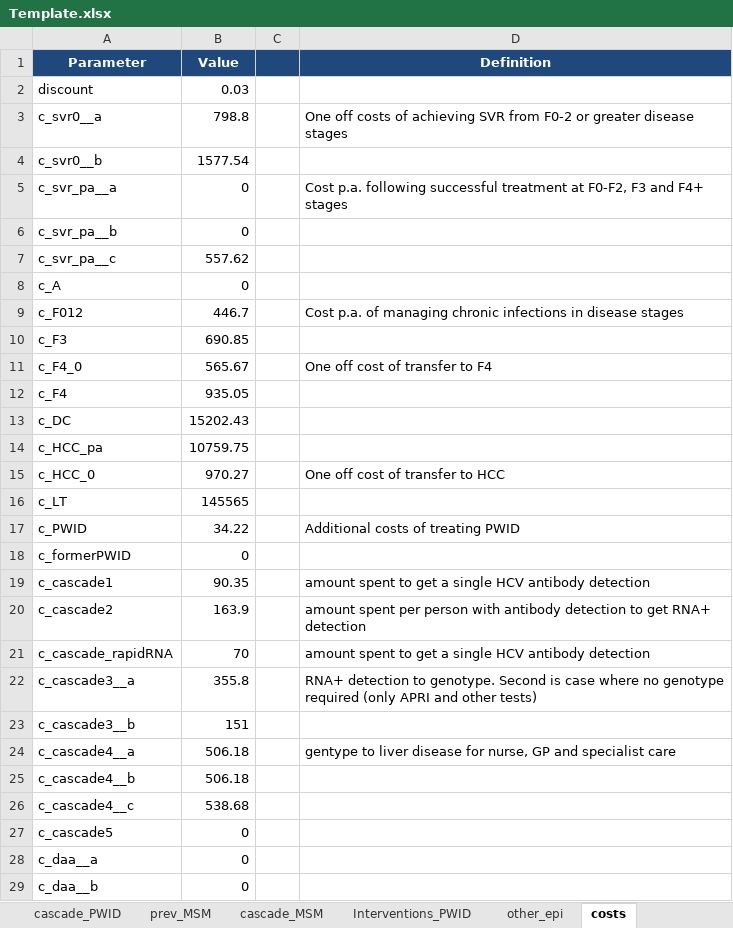
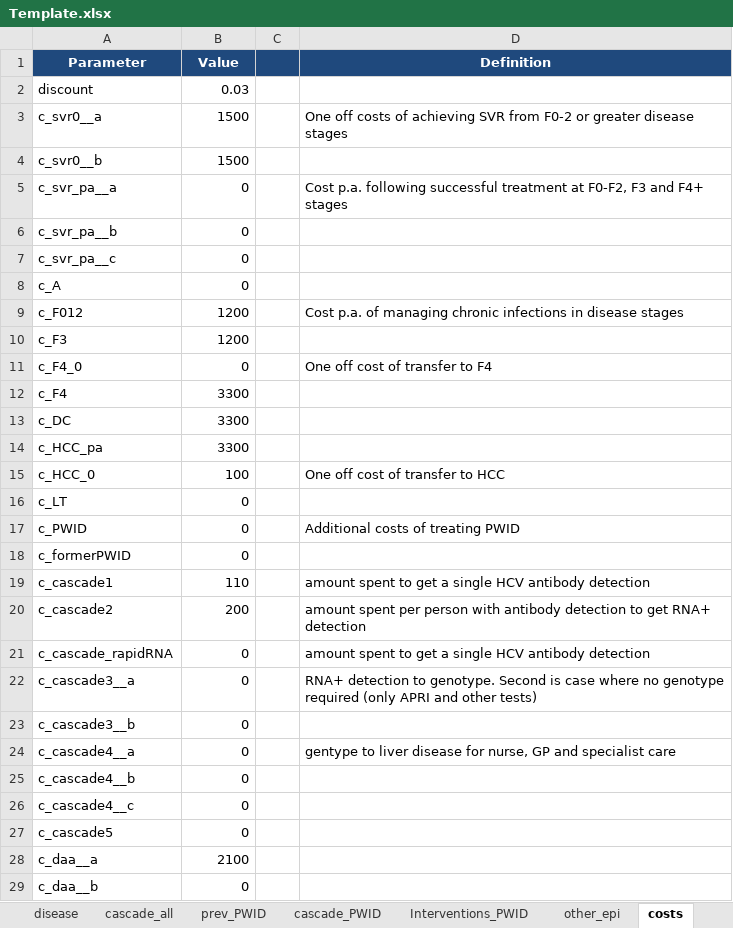
Before and after one commit to nickidge/HCVelimination, an Excel workbook: Template.xlsx, sheet costs, drawn as a sheet; values as stored, in another font and other column widths than the file's, no borders; the diff names each change by its address in the sheet, - before the commit and + after, or states it on an @@ line.

```diff
--- a/Template.xlsx (sheet costs)
+++ b/Template.xlsx (sheet costs)
-sheet tab: prev_MSM
-sheet tab: cascade_MSM
-B3 (Value): 798.8
+B3 (Value): 1500
-B4 (Value): 1577.54
+B4 (Value): 1500
-B7 (Value): 557.62
+B7 (Value): 0
-B9 (Value): 446.7
+B9 (Value): 1200
-B10 (Value): 690.85
+B10 (Value): 1200
-B11 (Value): 565.67
+B11 (Value): 0
-B12 (Value): 935.05
+B12 (Value): 3300
-B13 (Value): 15202.43
+B13 (Value): 3300
-B14 (Value): 10759.75
+B14 (Value): 3300
-B15 (Value): 970.27
+B15 (Value): 100
-B16 (Value): 145565
+B16 (Value): 0
-B17 (Value): 34.22
+B17 (Value): 0
-B19 (Value): 90.35
+B19 (Value): 110
-B20 (Value): 163.9
+B20 (Value): 200
-B21 (Value): 70
+B21 (Value): 0
-B22 (Value): 355.8
+B22 (Value): 0
-B23 (Value): 151
+B23 (Value): 0
-B24:B25 (Value): 506.18
+B24:B25 (Value): 0
-B26 (Value): 538.68
+B26 (Value): 0
-B28 (Value): 0
+B28 (Value): 2100
```
Also changed, not shown: sheet diagnoses, sheet disease, sheet cases, sheet calibration_guess, sheet cascade_all, sheet cascade_PWID, 3 more sheets, other sheet tabs, 5 other files.
